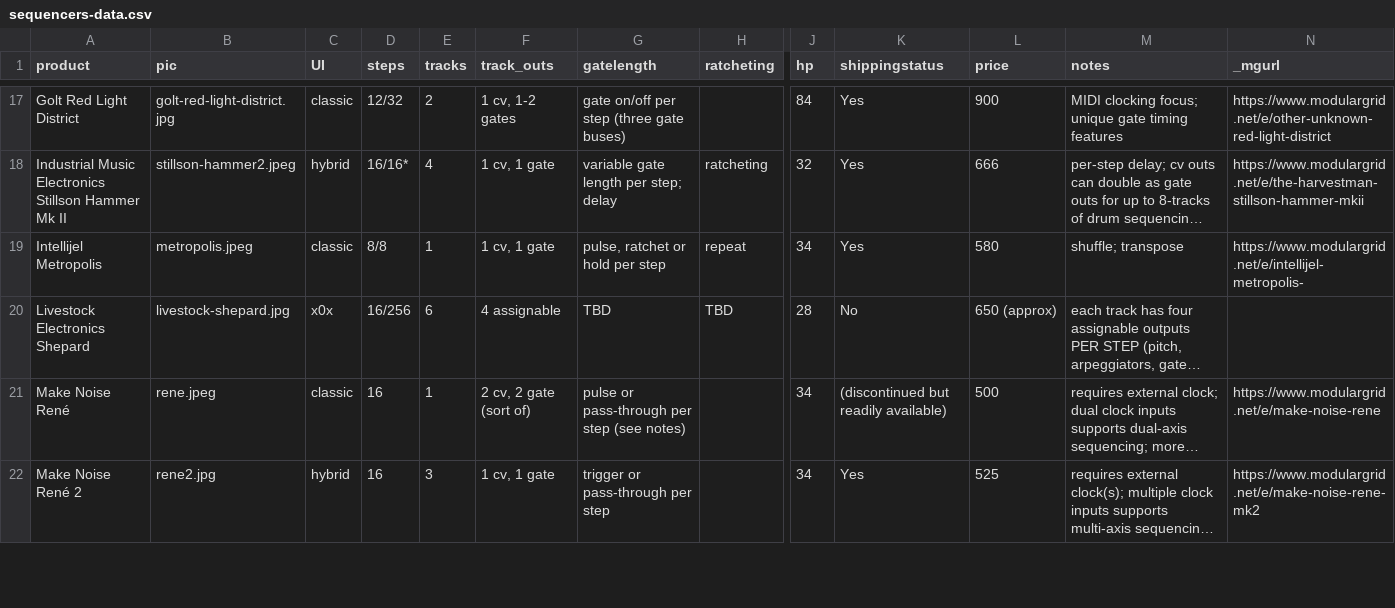
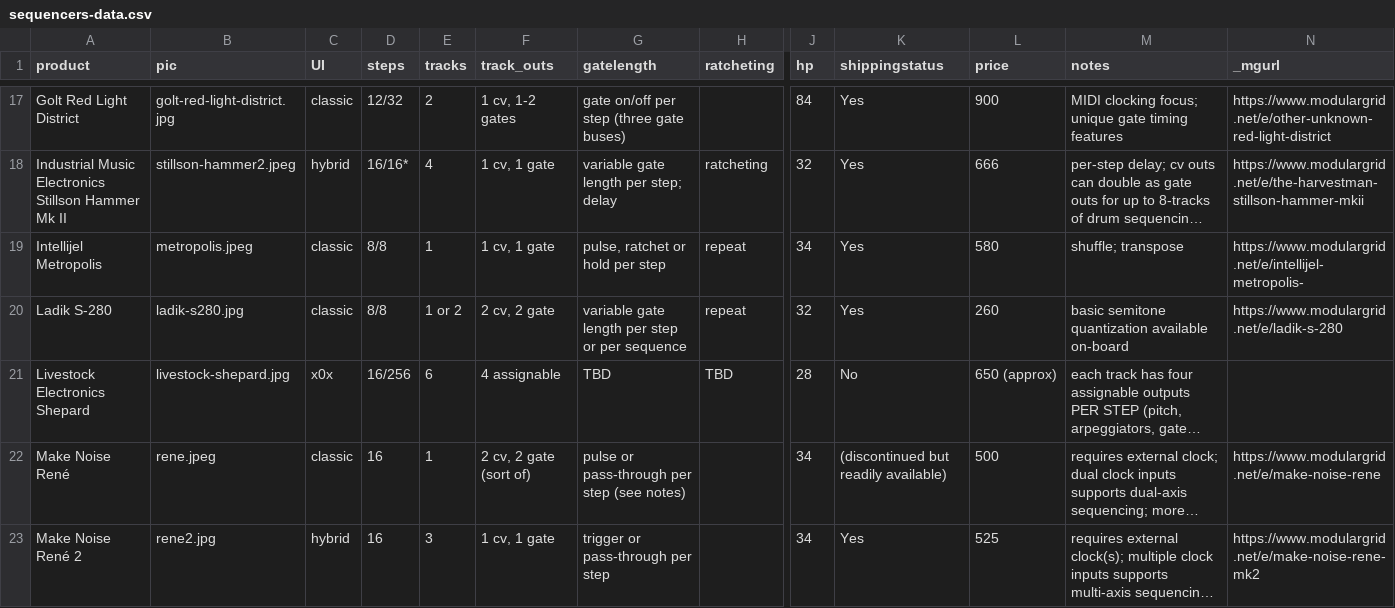
Before and after one commit to mdoudoroff/doudoroff.com, a CSV file: sequencers/sequencers-data.csv, drawn as a sheet; only a part is shown, gaps mark what is left out; long unchanged cells end in …; rows hold the shown columns only; the diff names each change by its address in the sheet, - before the commit and + after, or states it on an @@ line.

```diff
--- a/sequencers/sequencers-data.csv
+++ b/sequencers/sequencers-data.csv
+row 20: Ladik S-280 | ladik-s280.jpg | classic | 8/8 | 1 or 2 | 2 cv, 2 gate | variable gate length per step or per sequence | repeat | 32 | Yes | 260 | basic semitone quantization available on-board | https://www.modulargrid.net/e/ladik-s-280
```
Also changed, not shown: 5 other files.
